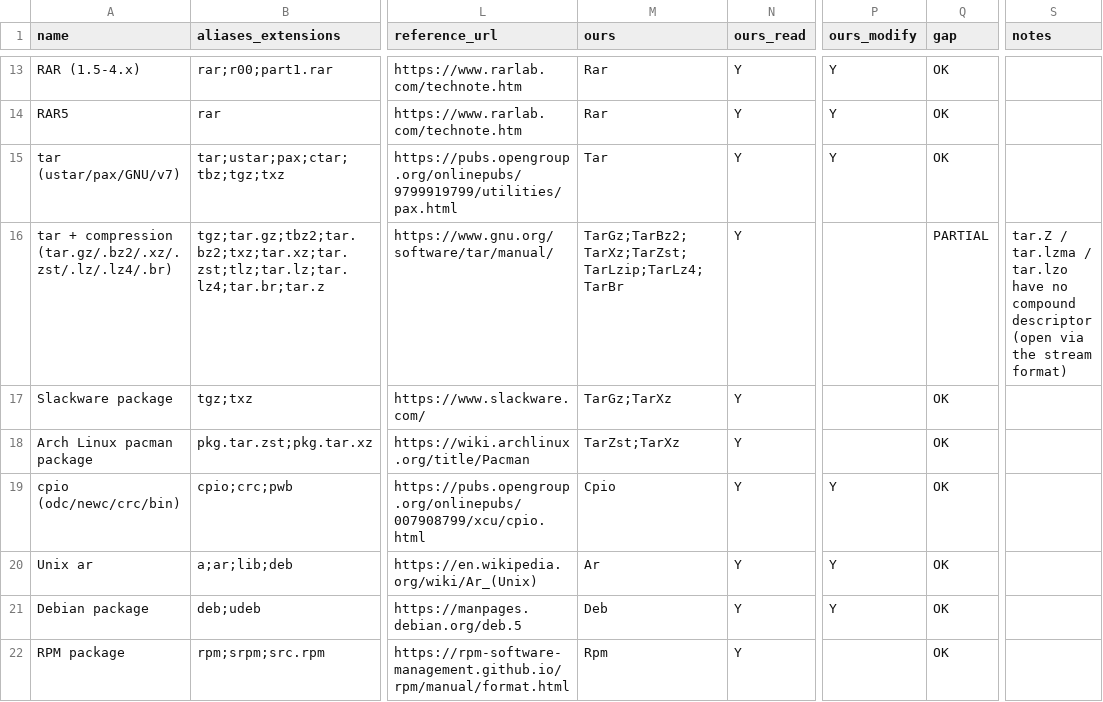
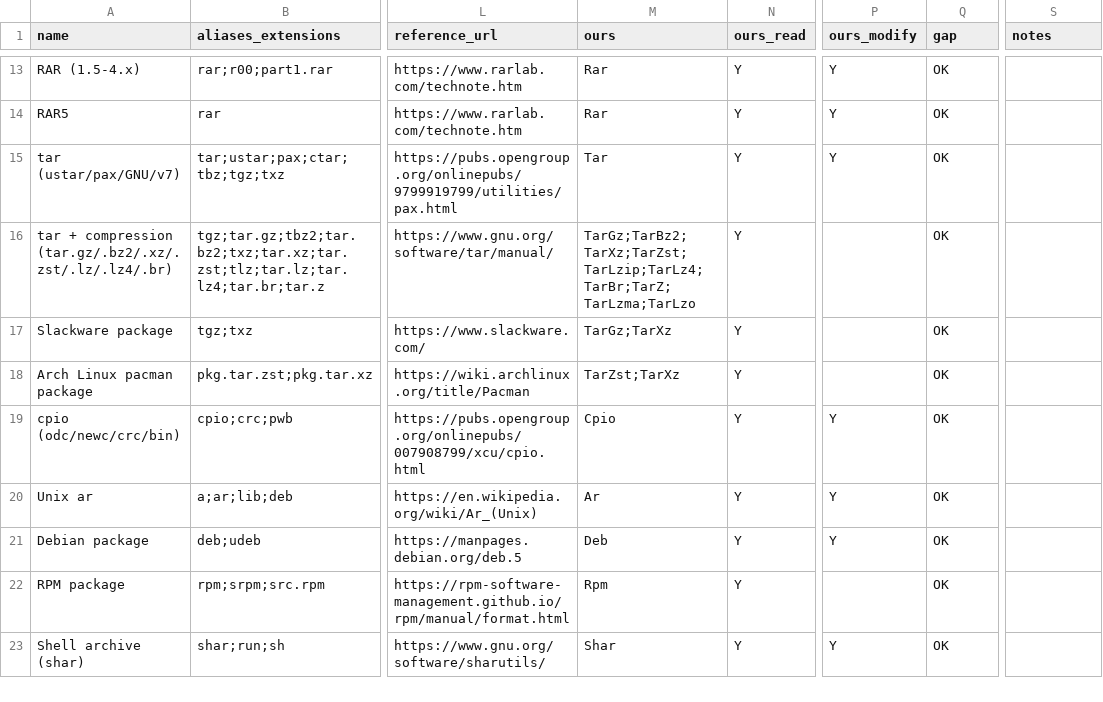
Before and after one commit to Hawkynt/CompressionWorkbench, a CSV file: docs/catalogue/reference-formats.csv, drawn as a sheet; only a part is shown, gaps mark what is left out; the shorter side is filled out with more unchanged rows; the diff names each change by its address in the sheet, - before the commit and + after, or states it on an @@ line.

```diff
--- a/docs/catalogue/reference-formats.csv
+++ b/docs/catalogue/reference-formats.csv
-M16 (ours): TarGz;TarBz2;TarXz;TarZst;TarLzip;TarLz4;TarBr
+M16 (ours): TarGz;TarBz2;TarXz;TarZst;TarLzip;TarLz4;TarBr;TarZ;TarLzma;TarLzo
-Q16 (gap): PARTIAL
+Q16 (gap): OK
-S16 (notes): tar.Z / tar.lzma / tar.lzo have no compound descriptor (open via the stream format)
+S16 (notes): (empty)
```
Also changed, not shown: docs/catalogue/our-registry.csv, 5 other files.
